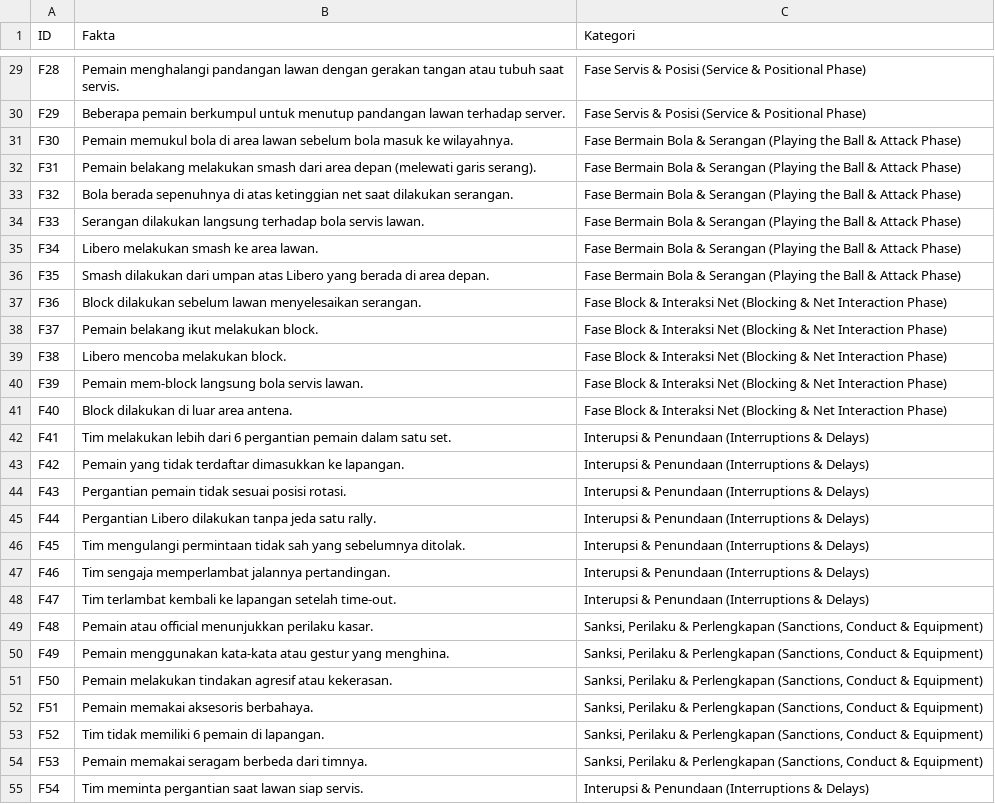
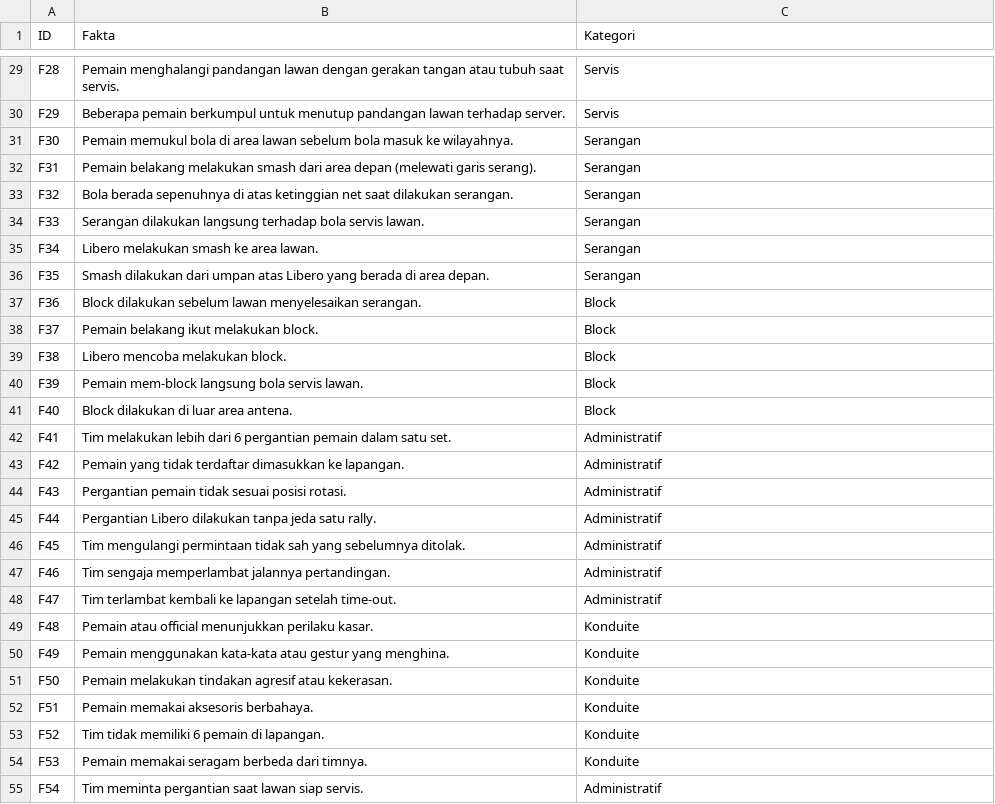
Before and after one commit to dafwa/volleyball-expert-system, a CSV file: database/seeders/data/facts.csv, drawn as a sheet; only a part is shown, gaps mark what is left out; the diff covers the shown part only; the diff names each change by its address in the sheet, - before the commit and + after, or states it on an @@ line.

```diff
--- a/database/seeders/data/facts.csv
+++ b/database/seeders/data/facts.csv
-C29:C30 (Kategori): Fase Servis & Posisi (Service & Positional Phase)
+C29:C30 (Kategori): Servis
-C31:C36 (Kategori): Fase Bermain Bola & Serangan (Playing the Ball & Attack Phase)
+C31:C36 (Kategori): Serangan
-C37:C41 (Kategori): Fase Block & Interaksi Net (Blocking & Net Interaction Phase)
+C37:C41 (Kategori): Block
-C42:C48 (Kategori): Interupsi & Penundaan (Interruptions & Delays)
+C42:C48 (Kategori): Administratif
-C49:C54 (Kategori): Sanksi, Perilaku & Perlengkapan (Sanctions, Conduct & Equipment)
+C49:C54 (Kategori): Konduite
-C55 (Kategori): Interupsi & Penundaan (Interruptions & Delays)
+C55 (Kategori): Administratif
```
Also changed, not shown: 30 edited cells elsewhere in this file.
